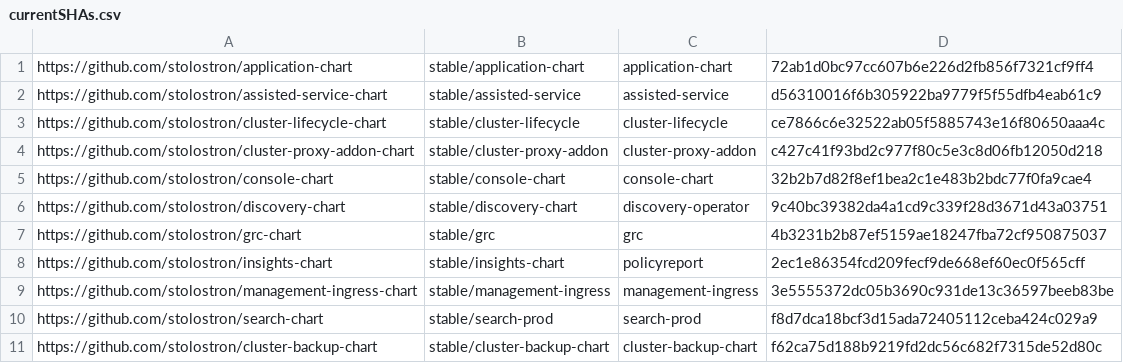
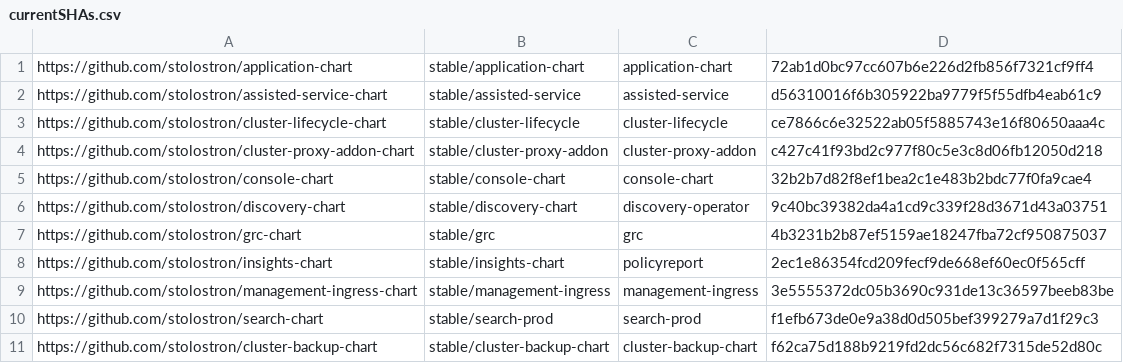
Before and after one commit to stolostron/multiclusterhub-repo, a CSV file: currentSHAs.csv, drawn as a sheet.

```diff
--- a/currentSHAs.csv
+++ b/currentSHAs.csv
@@ -9,3 +9,3 @@ https://github.com/stolostron/insights-chart,stable/insights-chart,policyreport,
 https://github.com/stolostron/management-ingress-chart,stable/management-ingress,management-ingress,3e5555372dc05b3690c931de13c36597beeb83be
-https://github.com/stolostron/search-chart,stable/search-prod,search-prod,f8d7dca18bcf3d15ada72405112ceba424c029a9
+https://github.com/stolostron/search-chart,stable/search-prod,search-prod,f1efb673de0e9a38d0d505bef399279a7d1f29c3
 https://github.com/stolostron/cluster-backup-chart,stable/cluster-backup-chart,cluster-backup-chart,f62ca75d188b9219fd2dc56c682f7315de52d80c
```
Also changed, not shown: 1 other file.
